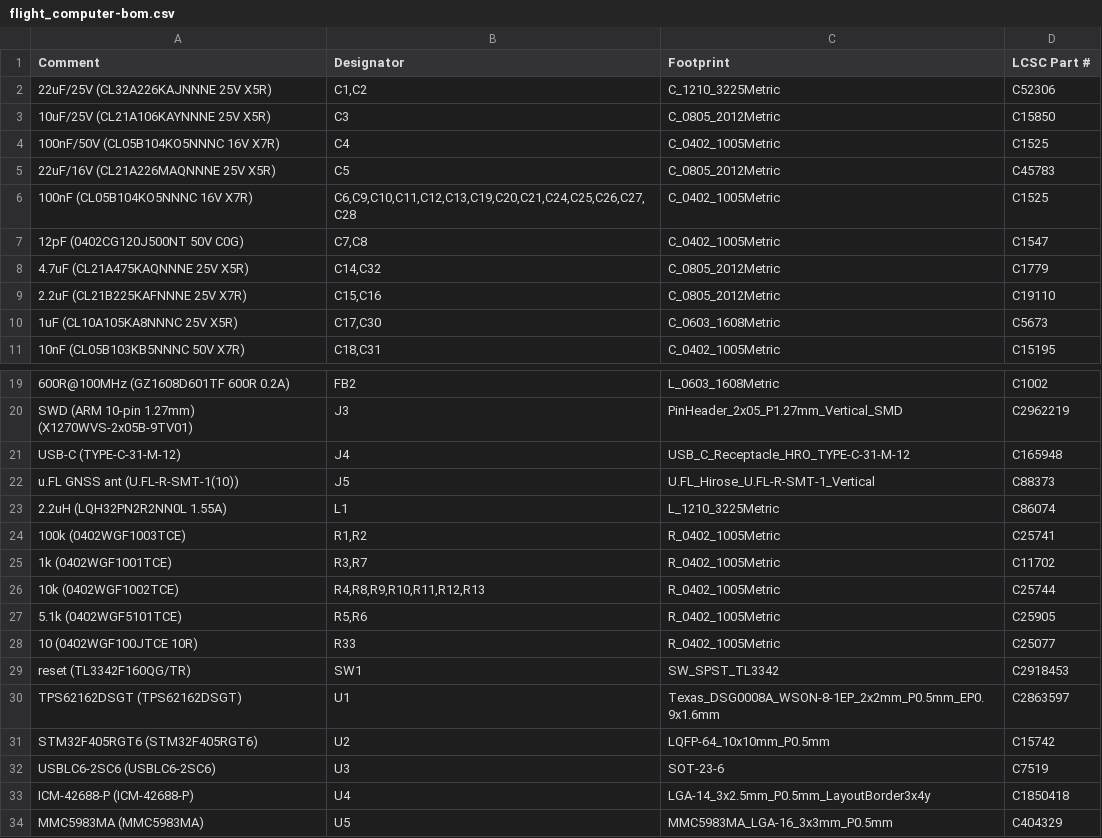
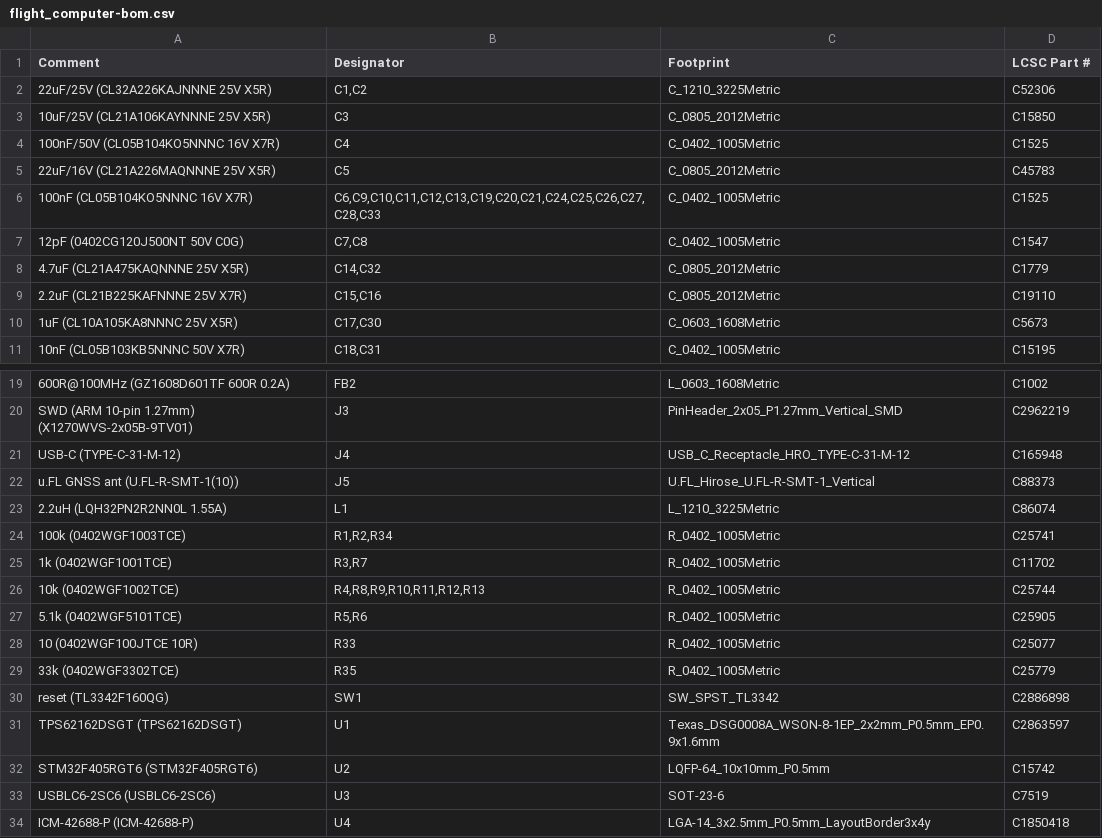
Before and after one commit to Ben-Blair/Rocket-Build, a CSV file: pcb/flight_computer/fab/flight_computer-bom.csv, drawn as a sheet; only a part is shown, gaps mark what is left out; the shorter side is filled out with more unchanged rows.

```diff
--- a/pcb/flight_computer/fab/flight_computer-bom.csv
+++ b/pcb/flight_computer/fab/flight_computer-bom.csv
@@ -5,3 +5,3 @@ Comment,Designator,Footprint,LCSC Part #
 22uF/16V (CL21A226MAQNNNE 25V X5R),C5,C_0805_2012Metric,C45783
-100nF (CL05B104KO5NNNC 16V X7R),"C6,C9,C10,C11,C12,C13,C19,C20,C21,C24,C25,C26,C27,C28",C_0402_1005Metric,C1525
+100nF (CL05B104KO5NNNC 16V X7R),"C6,C9,C10,C11,C12,C13,C19,C20,C21,C24,C25,C26,C27,C28,C33",C_0402_1005Metric,C1525
 12pF (0402CG120J500NT 50V C0G),"C7,C8",C_0402_1005Metric,C1547
@@ -23,3 +23,3 @@ u.FL GNSS ant (U.FL-R-SMT-1(10)),J5,U.FL_Hirose_U.FL-R-SMT-1_Vertical,C88373
 2.2uH (LQH32PN2R2NN0L 1.55A),L1,L_1210_3225Metric,C86074
-100k (0402WGF1003TCE),"R1,R2",R_0402_1005Metric,C25741
+100k (0402WGF1003TCE),"R1,R2,R34",R_0402_1005Metric,C25741
 1k (0402WGF1001TCE),"R3,R7",R_0402_1005Metric,C11702
@@ -28,3 +28,4 @@ u.FL GNSS ant (U.FL-R-SMT-1(10)),J5,U.FL_Hirose_U.FL-R-SMT-1_Vertical,C88373
 10 (0402WGF100JTCE 10R),R33,R_0402_1005Metric,C25077
-reset (TL3342F160QG/TR),SW1,SW_SPST_TL3342,C2918453
+33k (0402WGF3302TCE),R35,R_0402_1005Metric,C25779
+reset (TL3342F160QG),SW1,SW_SPST_TL3342,C2886898
 TPS62162DSGT (TPS62162DSGT),U1,Texas_DSG0008A_WSON-8-1EP_2x2mm_P0.5mm_EP0.9x1.6mm,C2863597
```
Also changed, not shown: pcb/flight_computer/fab/flight_computer-cpl.csv, 21 other files.
